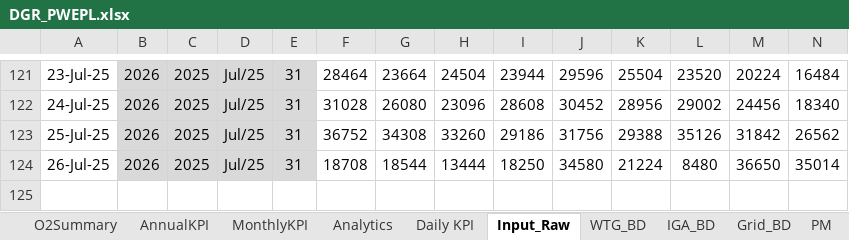
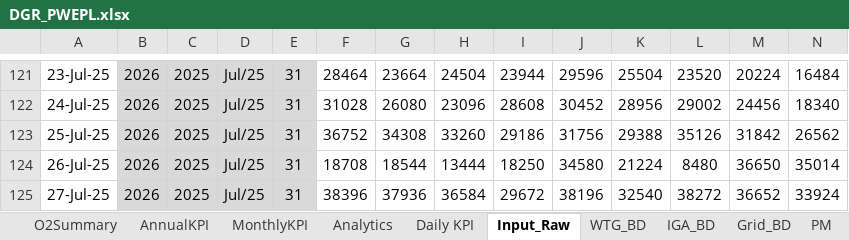
Before and after one commit to Awesome20225266/dgr-deviation-dashboard, an Excel workbook: DGR_Backup/DGR_PWEPL.xlsx, sheet Input_Raw, drawn as a sheet; only a part is shown, gaps mark what is left out; values as stored, in another font and other column widths than the file's, no borders; table styles not drawn; rows hold the shown columns only; the diff names each change by its address in the sheet, - before the commit and + after, or states it on an @@ line.

```diff
--- a/DGR_Backup/DGR_PWEPL.xlsx (sheet Input_Raw)
+++ b/DGR_Backup/DGR_PWEPL.xlsx (sheet Input_Raw)
+row 125: 27-Jul-25 | 2026 | 2025 | Jul/25 | 31 | 38396 | 37936 | 36584 | 29672 | 38196 | 32540 | 38272 | 36652 | 33924
```
Also changed, not shown: sheet Analytics, sheet WTG_BD, sheet O2Summary, sheet WTG Reactive Power, sheet MonthlyKPI, sheet Daily KPI, 1 more sheet, hidden cells, DGR_Backup/DGR_Ghatodi.xlsx, DGR_Backup/DGR_PWEGPL.xlsx, 17 other files.
